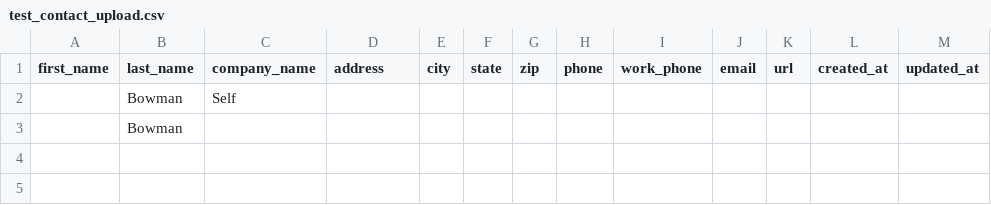
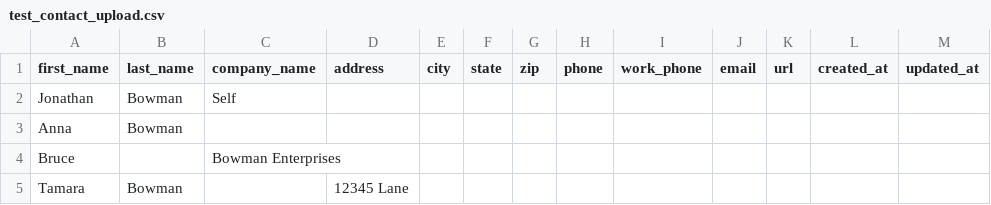
Before and after one commit to jonathanrbowman/contact_test, a CSV file: app/assets/documents/test_contact_upload.csv, drawn as a sheet.

Commit message:
Added better csv validation to account for edge values

```diff
--- a/app/assets/documents/test_contact_upload.csv
+++ b/app/assets/documents/test_contact_upload.csv
@@ -1,3 +1,5 @@
 first_name,last_name,company_name,address,city,state,zip,phone,work_phone,email,url,created_at,updated_at,
-,Bowman,Self,,,,,,,,,,,
-,Bowman,,,,,,,,,,,,
+Jonathan,Bowman,Self,,,,,,,,,,,
+Anna,Bowman,,,,,,,,,,,,
+Bruce,,Bowman Enterprises,,,,,,,,,,,
+Tamara,Bowman,,12345 Lane,,,,,,,,,,
```
Also changed, not shown: 6 other files.
